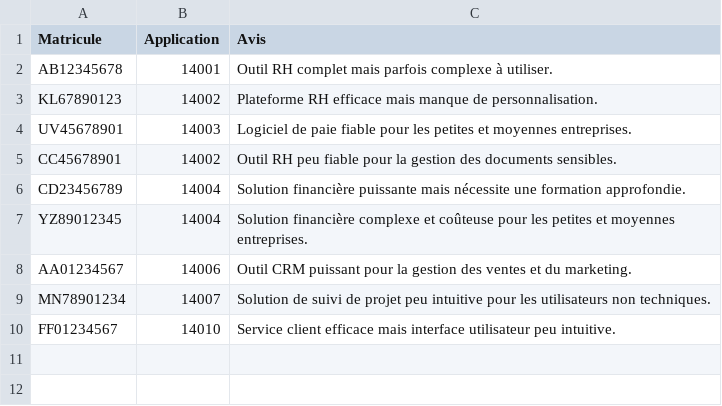
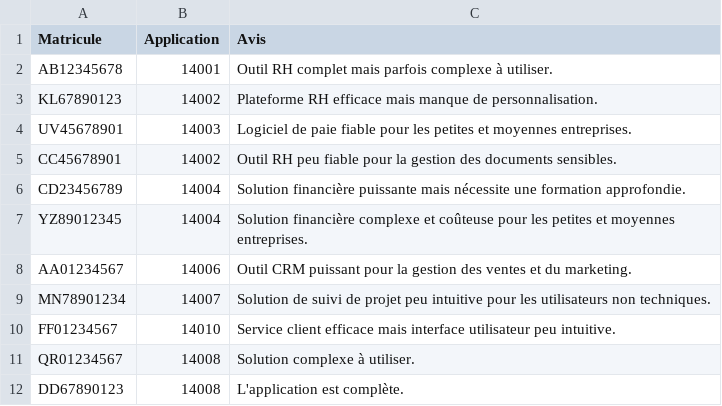
Before and after one commit to LoloDenodo/Denodo, a CSV file: Verbatims.csv, drawn as a sheet.

Commit message:
Update Verbatims.csv

```diff
--- a/Verbatims.csv
+++ b/Verbatims.csv
@@ -10 +10,3 @@ MN78901234;14007;Solution de suivi de projet peu intuitive pour les utilisateurs
 FF01234567;14010;Service client efficace mais interface utilisateur peu intuitive.
+QR01234567;14008;Solution complexe à utiliser.
+DD67890123;14008;L'application est complète.
```
